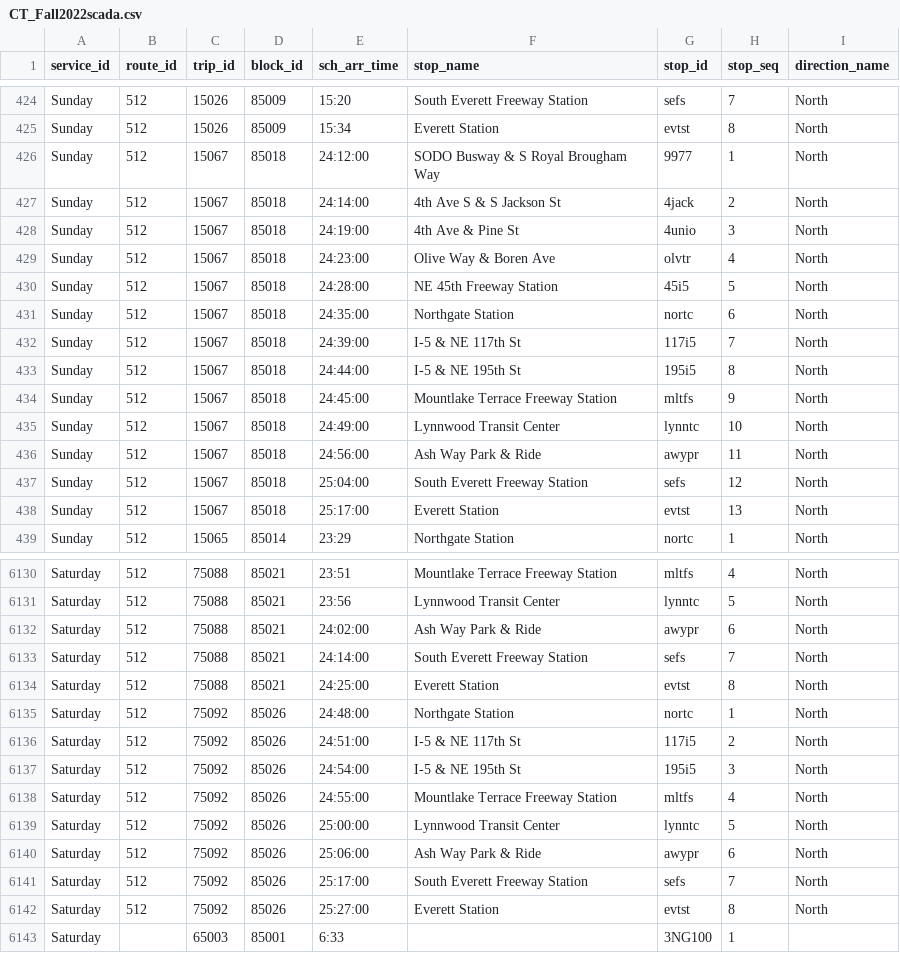
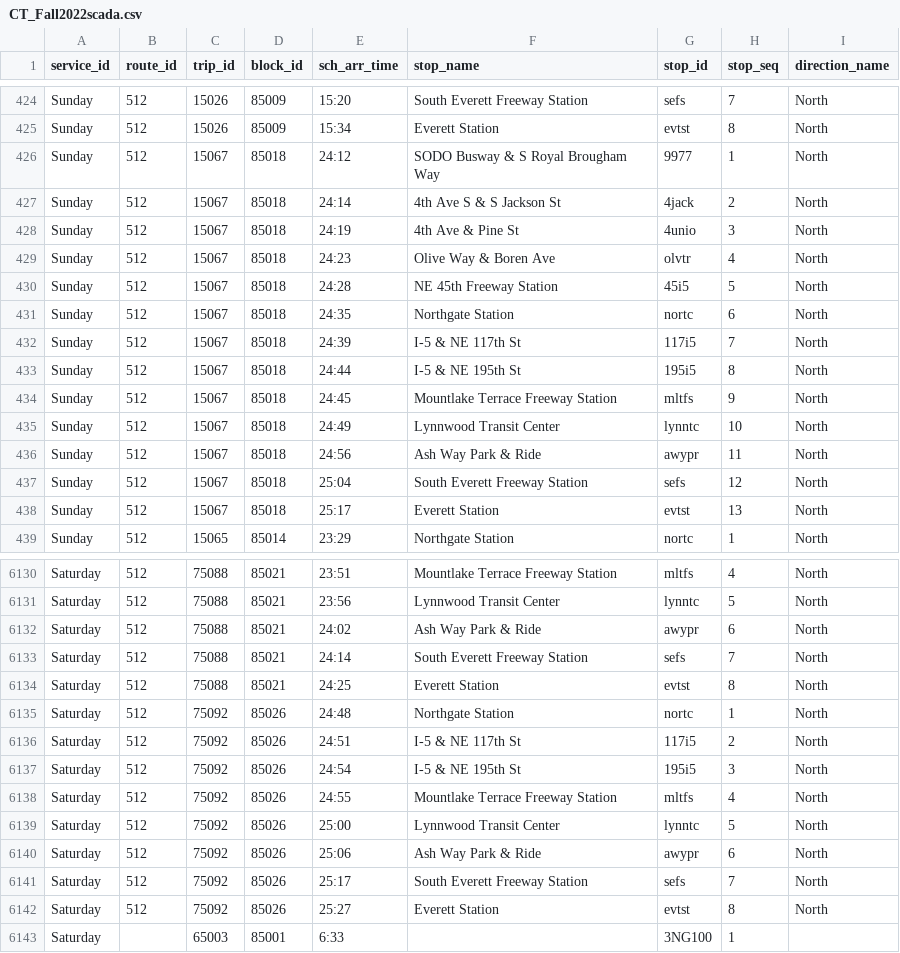
Before and after one commit to alexanderlew-soundtransit/alexanderlew-soundtransit.github.io, a CSV file: data/CT_Fall2022scada.csv, drawn as a sheet; only a part is shown, gaps mark what is left out; the diff covers the shown part only.

Commit message:
Fix >24h issues

```diff
--- a/data/CT_Fall2022scada.csv
+++ b/data/CT_Fall2022scada.csv
@@ -425,15 +425,15 @@ Sunday   ,512,15026,85009,15:20,South Everett Freeway Station,sefs,7,North
 Sunday   ,512,15026,85009,15:34,Everett Station,evtst,8,North
-Sunday   ,512,15067,85018,24:12:00,SODO Busway & S Royal Brougham Way,9977,1,North
-Sunday   ,512,15067,85018,24:14:00,4th Ave S & S Jackson St,4jack,2,North
-Sunday   ,512,15067,85018,24:19:00,4th Ave & Pine St,4unio,3,North
-Sunday   ,512,15067,85018,24:23:00,Olive Way & Boren Ave,olvtr,4,North
-Sunday   ,512,15067,85018,24:28:00,NE 45th Freeway Station,45i5,5,North
-Sunday   ,512,15067,85018,24:35:00,Northgate Station,nortc,6,North
-Sunday   ,512,15067,85018,24:39:00,I-5 & NE 117th St,117i5,7,North
-Sunday   ,512,15067,85018,24:44:00,I-5 & NE 195th St,195i5,8,North
-Sunday   ,512,15067,85018,24:45:00,Mountlake Terrace Freeway Station,mltfs,9,North
-Sunday   ,512,15067,85018,24:49:00,Lynnwood Transit Center,lynntc,10,North
-Sunday   ,512,15067,85018,24:56:00,Ash Way Park & Ride,awypr,11,North
-Sunday   ,512,15067,85018,25:04:00,South Everett Freeway Station,sefs,12,North
-Sunday   ,512,15067,85018,25:17:00,Everett Station,evtst,13,North
+Sunday   ,512,15067,85018,24:12,SODO Busway & S Royal Brougham Way,9977,1,North
+Sunday   ,512,15067,85018,24:14,4th Ave S & S Jackson St,4jack,2,North
+Sunday   ,512,15067,85018,24:19,4th Ave & Pine St,4unio,3,North
+Sunday   ,512,15067,85018,24:23,Olive Way & Boren Ave,olvtr,4,North
+Sunday   ,512,15067,85018,24:28,NE 45th Freeway Station,45i5,5,North
+Sunday   ,512,15067,85018,24:35,Northgate Station,nortc,6,North
+Sunday   ,512,15067,85018,24:39,I-5 & NE 117th St,117i5,7,North
+Sunday   ,512,15067,85018,24:44,I-5 & NE 195th St,195i5,8,North
+Sunday   ,512,15067,85018,24:45,Mountlake Terrace Freeway Station,mltfs,9,North
+Sunday   ,512,15067,85018,24:49,Lynnwood Transit Center,lynntc,10,North
+Sunday   ,512,15067,85018,24:56,Ash Way Park & Ride,awypr,11,North
+Sunday   ,512,15067,85018,25:04,South Everett Freeway Station,sefs,12,North
+Sunday   ,512,15067,85018,25:17,Everett Station,evtst,13,North
 Sunday   ,512,15065,85014,23:29,Northgate Station,nortc,1,North
@@ -6131,13 +6131,13 @@ Saturday ,512,75088,85021,23:51,Mountlake Terrace Freeway Station,mltfs,4,North
 Saturday ,512,75088,85021,23:56,Lynnwood Transit Center,lynntc,5,North
-Saturday ,512,75088,85021,24:02:00,Ash Way Park & Ride,awypr,6,North
-Saturday ,512,75088,85021,24:14:00,South Everett Freeway Station,sefs,7,North
-Saturday ,512,75088,85021,24:25:00,Everett Station,evtst,8,North
-Saturday ,512,75092,85026,24:48:00,Northgate Station,nortc,1,North
-Saturday ,512,75092,85026,24:51:00,I-5 & NE 117th St,117i5,2,North
-Saturday ,512,75092,85026,24:54:00,I-5 & NE 195th St,195i5,3,North
-Saturday ,512,75092,85026,24:55:00,Mountlake Terrace Freeway Station,mltfs,4,North
-Saturday ,512,75092,85026,25:00:00,Lynnwood Transit Center,lynntc,5,North
-Saturday ,512,75092,85026,25:06:00,Ash Way Park & Ride,awypr,6,North
-Saturday ,512,75092,85026,25:17:00,South Everett Freeway Station,sefs,7,North
-Saturday ,512,75092,85026,25:27:00,Everett Station,evtst,8,North
+Saturday ,512,75088,85021,24:02,Ash Way Park & Ride,awypr,6,North
+Saturday ,512,75088,85021,24:14,South Everett Freeway Station,sefs,7,North
+Saturday ,512,75088,85021,24:25,Everett Station,evtst,8,North
+Saturday ,512,75092,85026,24:48,Northgate Station,nortc,1,North
+Saturday ,512,75092,85026,24:51,I-5 & NE 117th St,117i5,2,North
+Saturday ,512,75092,85026,24:54,I-5 & NE 195th St,195i5,3,North
+Saturday ,512,75092,85026,24:55,Mountlake Terrace Freeway Station,mltfs,4,North
+Saturday ,512,75092,85026,25:00,Lynnwood Transit Center,lynntc,5,North
+Saturday ,512,75092,85026,25:06,Ash Way Park & Ride,awypr,6,North
+Saturday ,512,75092,85026,25:17,South Everett Freeway Station,sefs,7,North
+Saturday ,512,75092,85026,25:27,Everett Station,evtst,8,North
 Saturday ,,65003,85001, 6:33   ,,3NG100,1,
```
Also changed, not shown: 116 edited cells elsewhere in this file.
